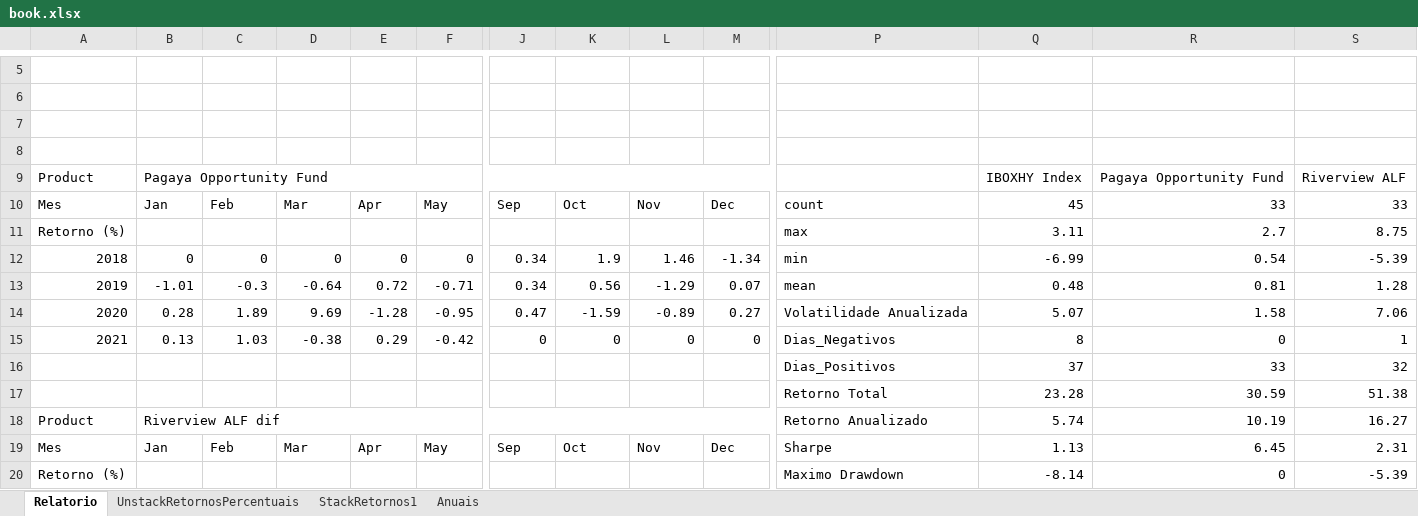
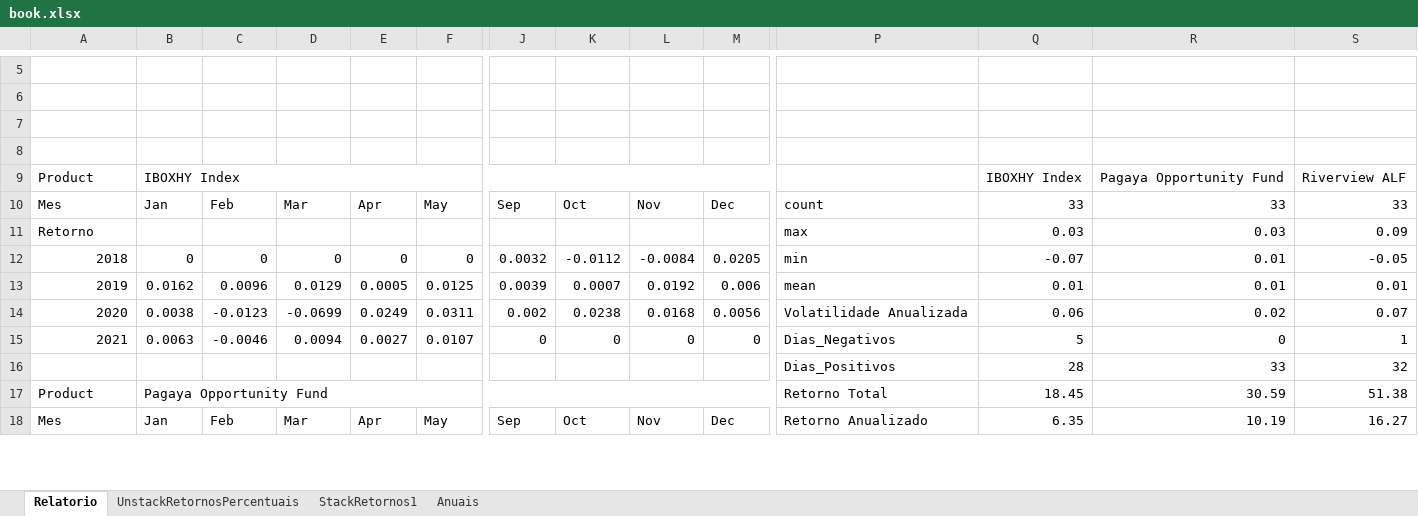
Before and after one commit to carollaurini/ciencia_de_dados, an Excel workbook: Correlacao_de_fundos/Desenvolvimento/2Descritivas/book.xlsx, sheet Relatorio, drawn as a sheet; only a part is shown, gaps mark what is left out; values as stored, in another font and other column widths than the file's, no cell formats; charts and pictures not drawn; removed rows and columns are numbered as before the commit, all else as after; rows hold the shown columns only; the diff covers the shown part only; the diff names each change by its address in the sheet, - before the commit and + after, or states it on an @@ line.

```diff
--- a/Correlacao_de_fundos/Desenvolvimento/2Descritivas/book.xlsx (sheet Relatorio)
+++ b/Correlacao_de_fundos/Desenvolvimento/2Descritivas/book.xlsx (sheet Relatorio)
-B9: Pagaya Opportunity Fund
+B9: IBOXHY Index
-Q10: 45
+Q10: 33
-row 11: Retorno (%) |  |  |  |  |  |  |  |  |  | max | 3.11 | 2.7 | 8.75
+row 11: Retorno |  |  |  |  |  |  |  |  |  | max | 0.03 | 0.03 | 0.09
-J12: 0.34
+J12: 0.0032
-K12: 1.9
+K12: -0.0112
-L12: 1.46
+L12: -0.0084
-M12: -1.34
+M12: 0.0205
-Q12: -6.99
+Q12: -0.07
-R12: 0.54
+R12: 0.01
-S12: -5.39
+S12: -0.05
-row 13: 2019 | -1.01 | -0.3 | -0.64 | 0.72 | -0.71 | 0.34 | 0.56 | -1.29 | 0.07 | mean | 0.48 | 0.81 | 1.28
-row 14: 2020 | 0.28 | 1.89 | 9.69 | -1.28 | -0.95 | 0.47 | -1.59 | -0.89 | 0.27 | Volatilidade Anualizada | 5.07 | 1.58 | 7.06
+row 13: 2019 | 0.0162 | 0.0096 | 0.0129 | 0.0005 | 0.0125 | 0.0039 | 0.0007 | 0.0192 | 0.006 | mean | 0.01 | 0.01 | 0.01
+row 14: 2020 | 0.0038 | -0.0123 | -0.0699 | 0.0249 | 0.0311 | 0.002 | 0.0238 | 0.0168 | 0.0056 | Volatilidade Anualizada | 0.06 | 0.02 | 0.07
-B15: 0.13
+B15: 0.0063
-C15: 1.03
+C15: -0.0046
-D15: -0.38
+D15: 0.0094
-E15: 0.29
+E15: 0.0027
-F15: -0.42
+F15: 0.0107
-Q15: 8
+Q15: 5
-Q16: 37
+Q16: 28
-A17: (empty)
+A17: Product
-B17: (empty)
+B17: Pagaya Opportunity Fund
+B17:M17 merged
-Q17: 23.28
+Q17: 18.45
-row 18: Product | Riverview ALF dif |  |  |  |  |  |  |  |  | Retorno Anualizado | 5.74 | 10.19 | 16.27
-P18: Sharpe
+P18: Retorno Anualizado
-Q18: 1.13
+Q18: 6.35
-R18: 6.45
+R18: 10.19
-S18: 2.31
+S18: 16.27
-row 20: Retorno (%) |  |  |  |  |  |  |  |  |  | Maximo Drawdown | -8.14 | 0 | -5.39
```
Also changed, not shown: 21 added rows, 5 removed rows and 52 edited cells elsewhere in this sheet, sheet StackRetornos1, sheet UnstackRetornosPercentuais, sheet Anuais, cell formats, charts or pictures, 2 other files.
